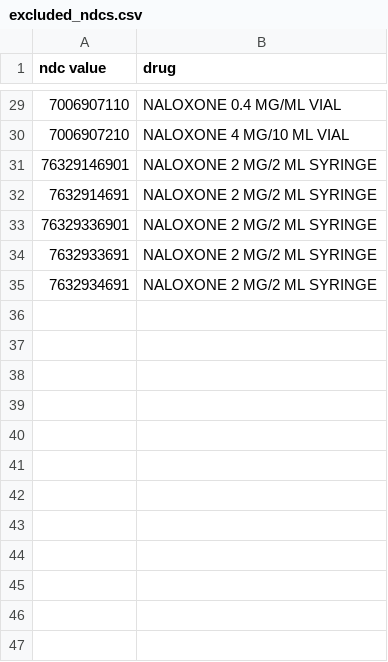
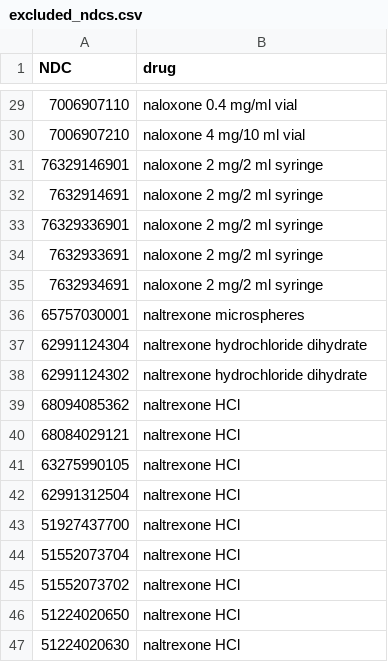
Before and after one commit to jbgreenh/AZ-PMP-analytics, a CSV file: exclude_ndcs/data/excluded_ndcs.csv, drawn as a sheet; only a part is shown, gaps mark what is left out; the diff covers the shown part only.

```diff
--- a/exclude_ndcs/data/excluded_ndcs.csv
+++ b/exclude_ndcs/data/excluded_ndcs.csv
@@ -1 +1 @@
-ndc value,drug
+NDC,drug
@@ -29,7 +29,19 @@ ndc value,drug
-7006907110,NALOXONE 0.4 MG/ML VIAL
-7006907210,NALOXONE 4 MG/10 ML VIAL
-76329146901,NALOXONE 2 MG/2 ML SYRINGE
-7632914691,NALOXONE 2 MG/2 ML SYRINGE
-76329336901,NALOXONE 2 MG/2 ML SYRINGE
-7632933691,NALOXONE 2 MG/2 ML SYRINGE
-7632934691,NALOXONE 2 MG/2 ML SYRINGE
+7006907110,naloxone 0.4 mg/ml vial
+7006907210,naloxone 4 mg/10 ml vial
+76329146901,naloxone 2 mg/2 ml syringe
+7632914691,naloxone 2 mg/2 ml syringe
+76329336901,naloxone 2 mg/2 ml syringe
+7632933691,naloxone 2 mg/2 ml syringe
+7632934691,naloxone 2 mg/2 ml syringe
+65757030001,naltrexone microspheres
+62991124304,naltrexone hydrochloride dihydrate
+62991124302,naltrexone hydrochloride dihydrate
+68094085362,naltrexone HCl
+68084029121,naltrexone HCl
+63275990105,naltrexone HCl
+62991312504,naltrexone HCl
+51927437700,naltrexone HCl
+51552073704,naltrexone HCl
+51552073702,naltrexone HCl
+51224020650,naltrexone HCl
+51224020630,naltrexone HCl
```
Also changed, not shown: 35 added rows and 27 edited cells elsewhere in this file, 1 other file.
